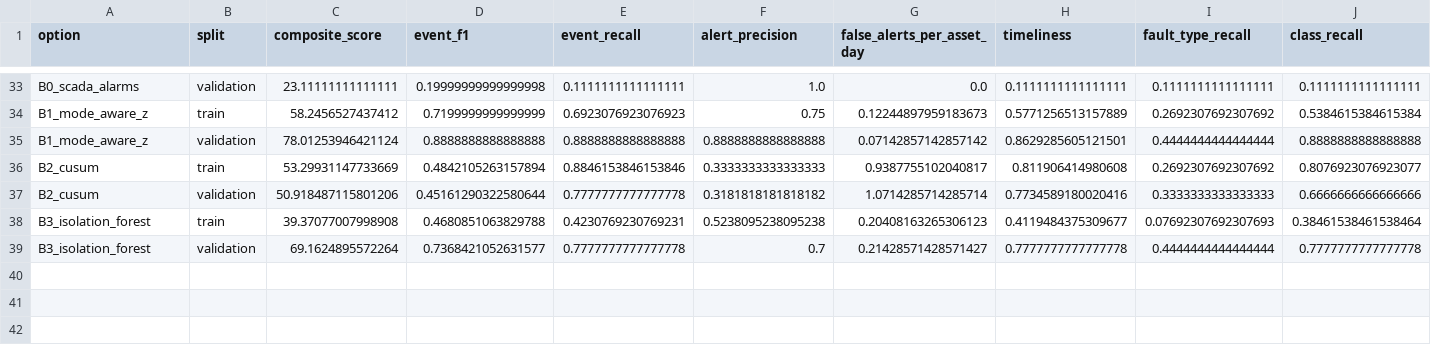
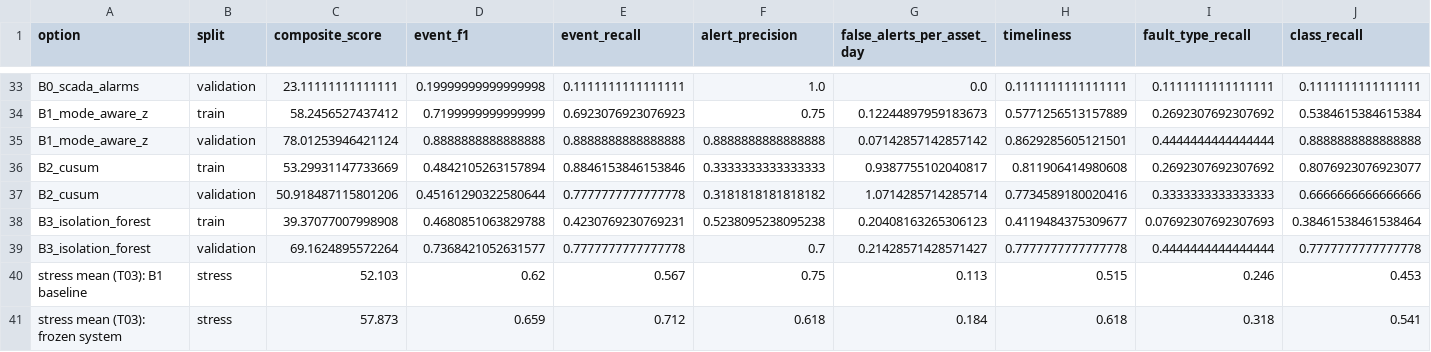
Before and after one commit to Keliaa/uncandtheboys, a CSV file: pump-assist/results/results.csv, drawn as a sheet; only a part is shown, gaps mark what is left out; the diff names each change by its address in the sheet, - before the commit and + after, or states it on an @@ line.

```diff
--- a/pump-assist/results/results.csv
+++ b/pump-assist/results/results.csv
+row 40: stress mean (T03): B1 baseline | stress | 52.103 | 0.62 | 0.567 | 0.75 | 0.113 | 0.515 | 0.246 | 0.453
+row 41: stress mean (T03): frozen system | stress | 57.873 | 0.659 | 0.712 | 0.618 | 0.184 | 0.618 | 0.318 | 0.541
```
Also changed, not shown: 10 other files.
